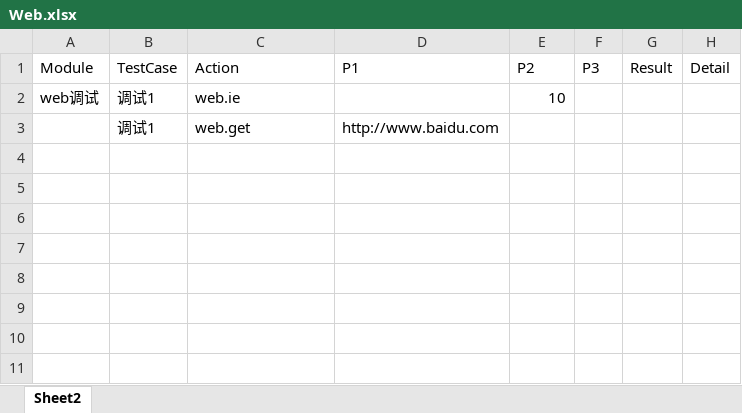
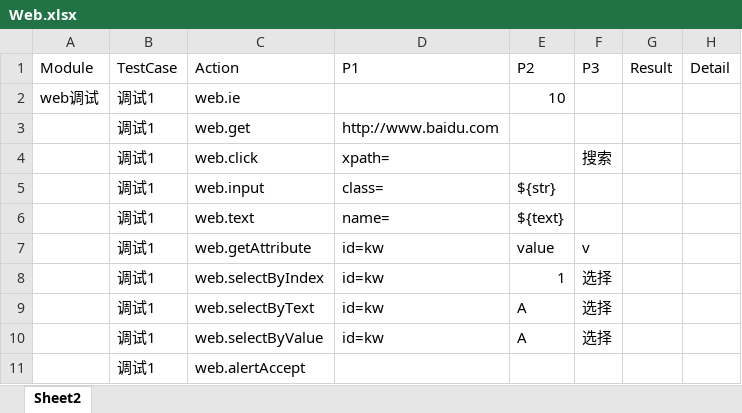
Before and after one commit to zghnwsq/InterfaceTest, an Excel workbook: Web.xlsx, sheet Sheet2, drawn as a sheet; values as stored, in another font and other column widths than the file's, no borders; the diff names each change by its address in the sheet, - before the commit and + after, or states it on an @@ line.

```diff
--- a/Web.xlsx (sheet Sheet2)
+++ b/Web.xlsx (sheet Sheet2)
+row 4:  | 调试1 | web.click | xpath= |  | 搜索
+row 5:  | 调试1 | web.input | class= | ${str}
+row 6:  | 调试1 | web.text | name= | ${text}
+row 7:  | 调试1 | web.getAttribute | id=kw | value | v
+row 8:  | 调试1 | web.selectByIndex | id=kw | 1 | 选择
+row 9:  | 调试1 | web.selectByText | id=kw | A | 选择
+row 10:  | 调试1 | web.selectByValue | id=kw | A | 选择
+row 11:  | 调试1 | web.alertAccept
```
Also changed, not shown: 5 other files.
